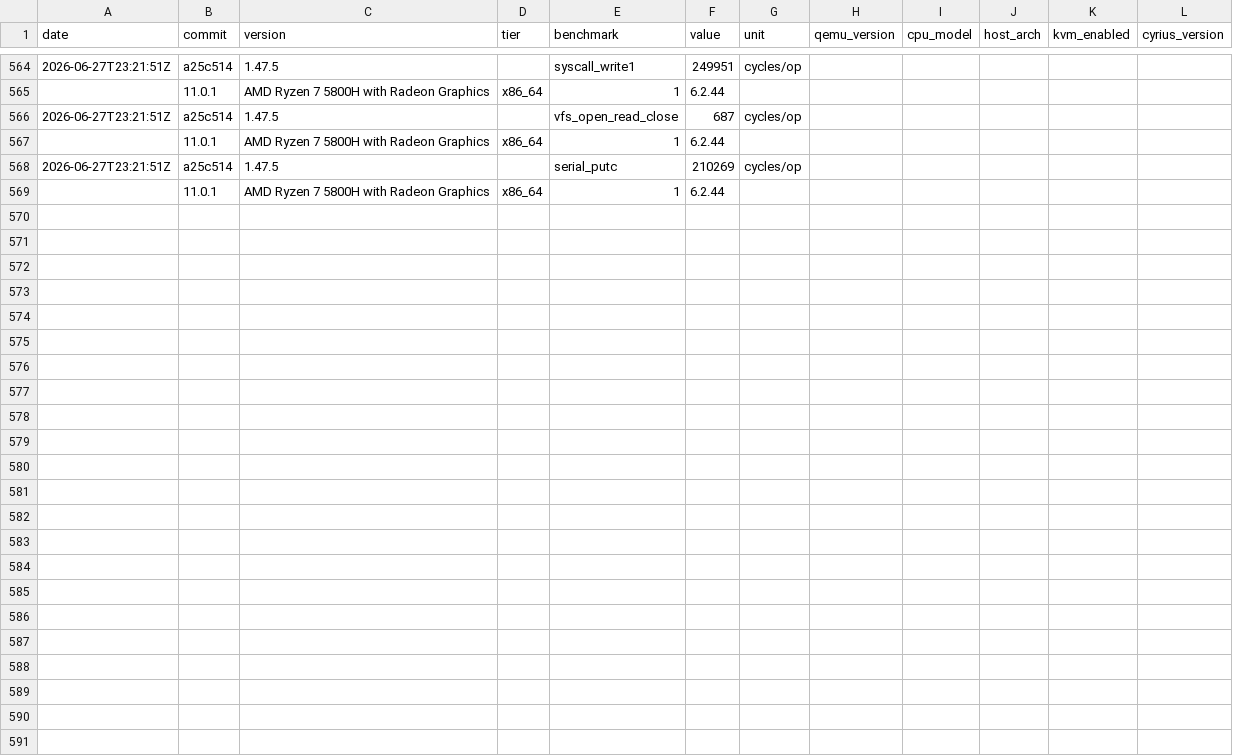
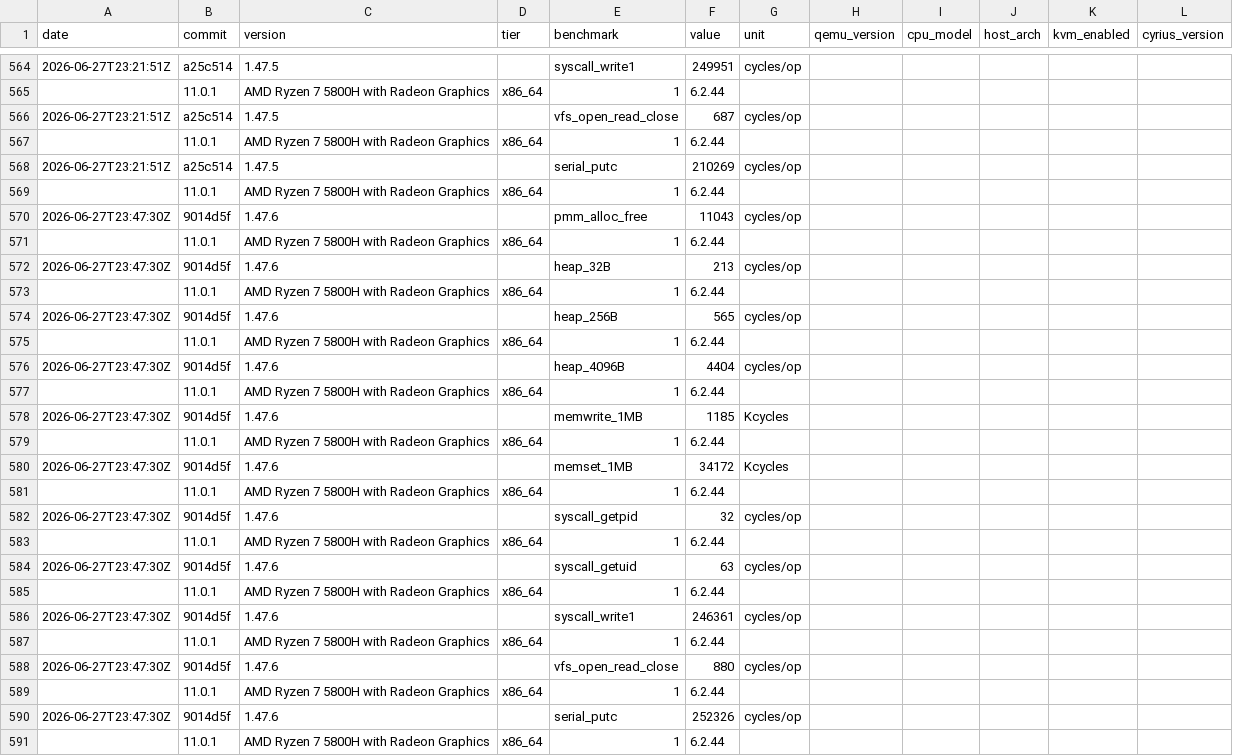
Before and after one commit to MacCracken/agnos, a CSV file: bench-history.csv, drawn as a sheet; only a part is shown, gaps mark what is left out; the diff names each change by its address in the sheet, - before the commit and + after, or states it on an @@ line.

Commit message:
ext2 multi-block write coalescing

```diff
--- a/bench-history.csv
+++ b/bench-history.csv
+row 570: 2026-06-27T23:47:30Z | 9014d5f | 1.47.6 |  | pmm_alloc_free | 11043 | cycles/op
+row 571:  | 11.0.1 | AMD Ryzen 7 5800H with Radeon Graphics | x86_64 | 1 | 6.2.44
+row 572: 2026-06-27T23:47:30Z | 9014d5f | 1.47.6 |  | heap_32B | 213 | cycles/op
+row 573:  | 11.0.1 | AMD Ryzen 7 5800H with Radeon Graphics | x86_64 | 1 | 6.2.44
+row 574: 2026-06-27T23:47:30Z | 9014d5f | 1.47.6 |  | heap_256B | 565 | cycles/op
+row 575:  | 11.0.1 | AMD Ryzen 7 5800H with Radeon Graphics | x86_64 | 1 | 6.2.44
+row 576: 2026-06-27T23:47:30Z | 9014d5f | 1.47.6 |  | heap_4096B | 4404 | cycles/op
+row 577:  | 11.0.1 | AMD Ryzen 7 5800H with Radeon Graphics | x86_64 | 1 | 6.2.44
+row 578: 2026-06-27T23:47:30Z | 9014d5f | 1.47.6 |  | memwrite_1MB | 1185 | Kcycles
+row 579:  | 11.0.1 | AMD Ryzen 7 5800H with Radeon Graphics | x86_64 | 1 | 6.2.44
+row 580: 2026-06-27T23:47:30Z | 9014d5f | 1.47.6 |  | memset_1MB | 34172 | Kcycles
+row 581:  | 11.0.1 | AMD Ryzen 7 5800H with Radeon Graphics | x86_64 | 1 | 6.2.44
+row 582: 2026-06-27T23:47:30Z | 9014d5f | 1.47.6 |  | syscall_getpid | 32 | cycles/op
+row 583:  | 11.0.1 | AMD Ryzen 7 5800H with Radeon Graphics | x86_64 | 1 | 6.2.44
+row 584: 2026-06-27T23:47:30Z | 9014d5f | 1.47.6 |  | syscall_getuid | 63 | cycles/op
+row 585:  | 11.0.1 | AMD Ryzen 7 5800H with Radeon Graphics | x86_64 | 1 | 6.2.44
+row 586: 2026-06-27T23:47:30Z | 9014d5f | 1.47.6 |  | syscall_write1 | 246361 | cycles/op
+row 587:  | 11.0.1 | AMD Ryzen 7 5800H with Radeon Graphics | x86_64 | 1 | 6.2.44
+row 588: 2026-06-27T23:47:30Z | 9014d5f | 1.47.6 |  | vfs_open_read_close | 880 | cycles/op
+row 589:  | 11.0.1 | AMD Ryzen 7 5800H with Radeon Graphics | x86_64 | 1 | 6.2.44
+row 590: 2026-06-27T23:47:30Z | 9014d5f | 1.47.6 |  | serial_putc | 252326 | cycles/op
+row 591:  | 11.0.1 | AMD Ryzen 7 5800H with Radeon Graphics | x86_64 | 1 | 6.2.44
```
Also changed, not shown: 10 other files.
